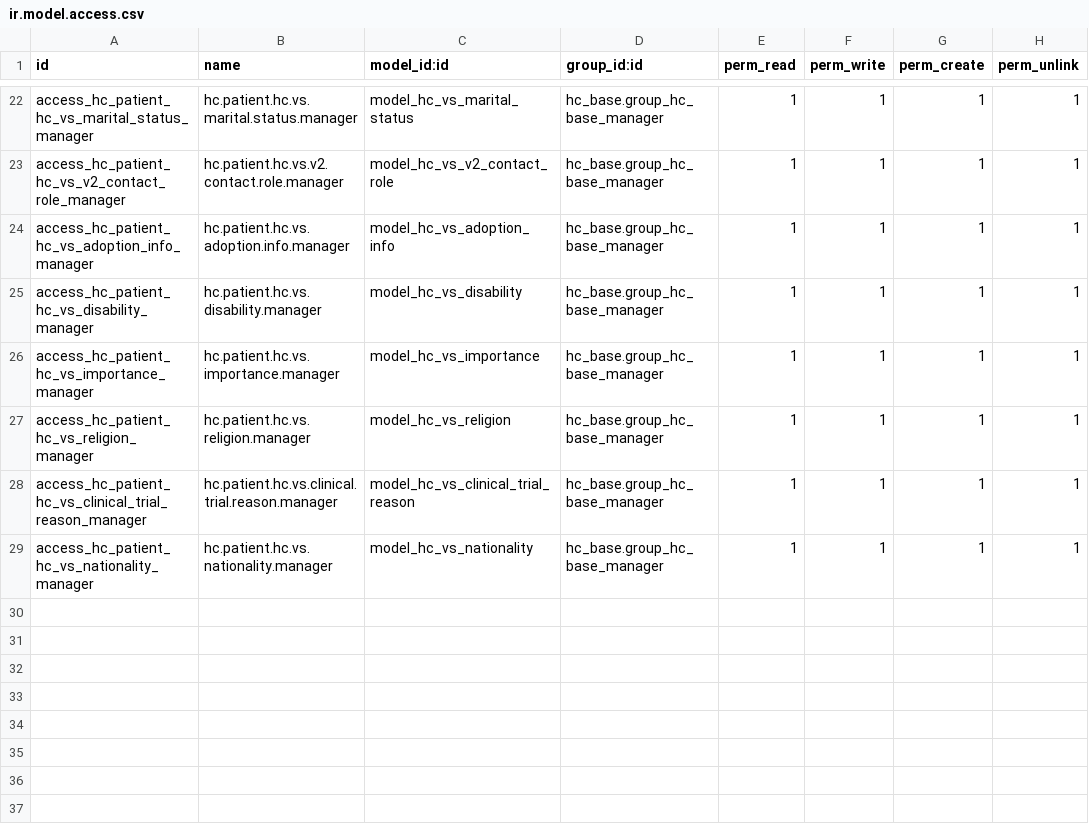
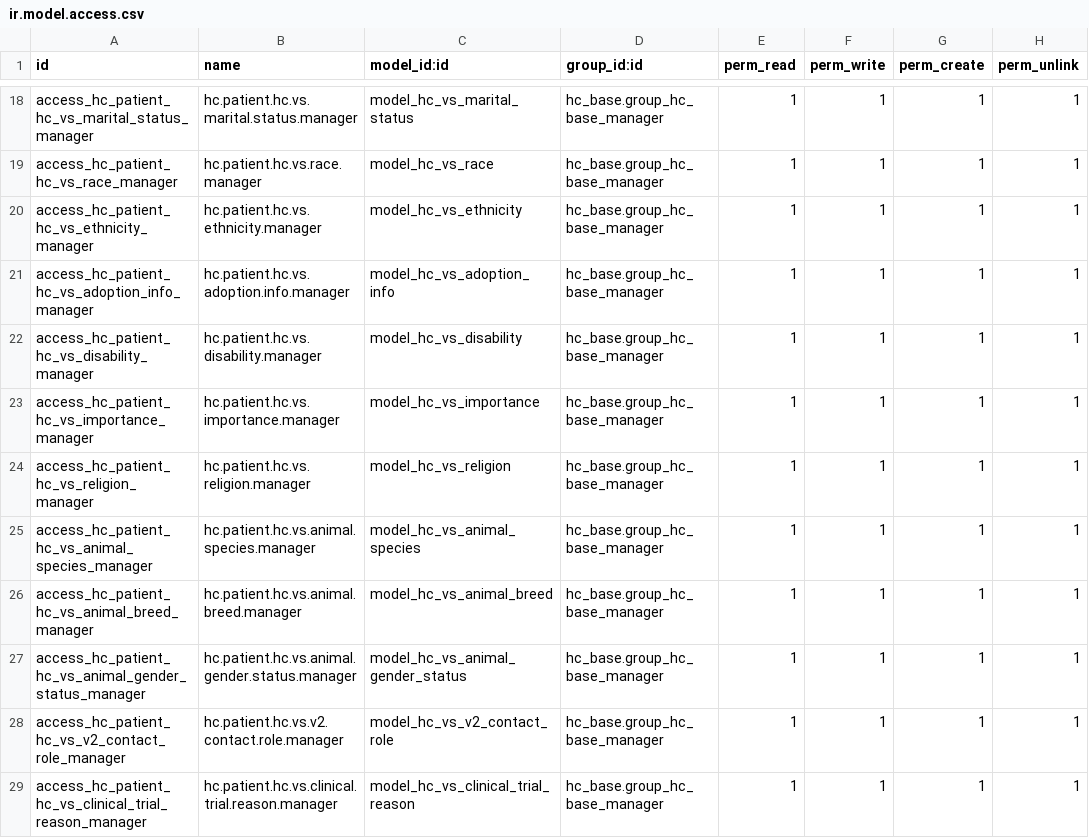
Before and after one commit to App247/odoo-fhir, a CSV file: addons/hc_patient/security/ir.model.access.csv, drawn as a sheet; only a part is shown, gaps mark what is left out; removed rows and columns are numbered as before the commit, all else as after; the diff covers the shown part only; the diff names each change by its address in the sheet, - before the commit and + after, or states it on an @@ line.

```diff
--- a/addons/hc_patient/security/ir.model.access.csv
+++ b/addons/hc_patient/security/ir.model.access.csv
-A19 (id): access_hc_patient_hc_vs_v2_contact_role_manager
+A19 (id): access_hc_patient_hc_vs_race_manager
-B19 (name): hc.patient.hc.vs.v2.contact.role.manager
+B19 (name): hc.patient.hc.vs.race.manager
-C19 (model_id:id): model_hc_vs_v2_contact_role
+C19 (model_id:id): model_hc_vs_race
+row 20: access_hc_patient_hc_vs_ethnicity_manager | hc.patient.hc.vs.ethnicity.manager | model_hc_vs_ethnicity | hc_base.group_hc_base_manager | 1 | 1 | 1 | 1
@@ row 21 moved to row 25: access_hc_patient_hc_vs_animal_species_m… @@
@@ row 19 moved to row 26: access_hc_patient_hc_vs_animal_breed_man… @@
@@ row 20 moved to row 27: access_hc_patient_hc_vs_animal_gender_st… @@
+row 28: access_hc_patient_hc_vs_v2_contact_role_manager | hc.patient.hc.vs.v2.contact.role.manager | model_hc_vs_v2_contact_role | hc_base.group_hc_base_manager | 1 | 1 | 1 | 1
-row 29: access_hc_patient_hc_vs_nationality_manager | hc.patient.hc.vs.nationality.manager | model_hc_vs_nationality | hc_base.group_hc_base_manager | 1 | 1 | 1 | 1
```
Also changed, not shown: 4 added rows, 5 removed rows, 7 moved rows and 6 edited cells elsewhere in this file, addons/hc_base/security/ir.model.access.csv, 8 other files.
